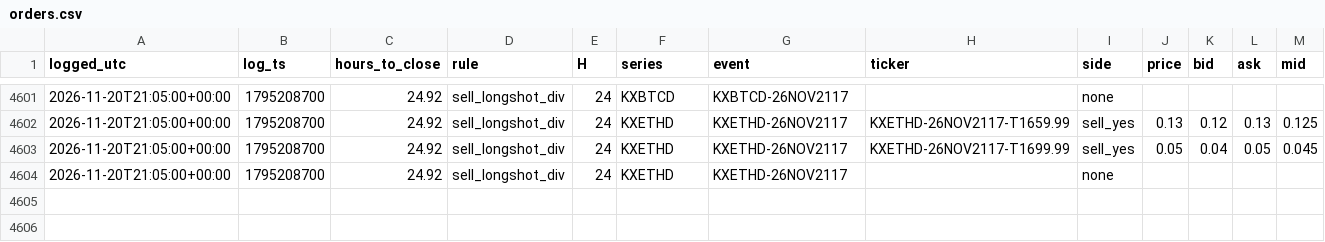
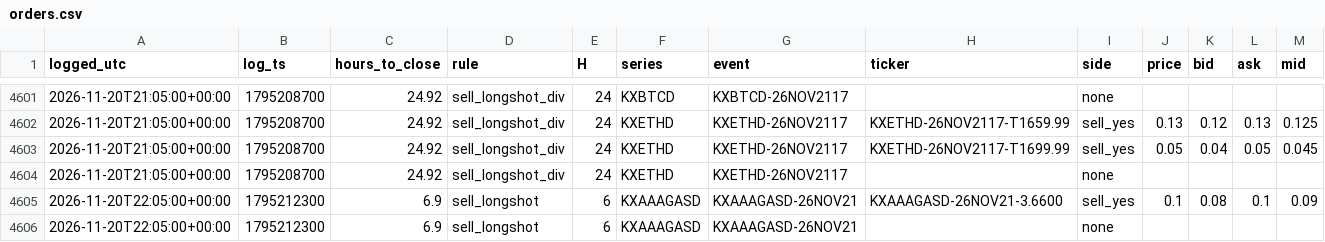
Before and after one commit to andyxing00888/personal-site, a CSV file: paper/data/orders.csv, drawn as a sheet; only a part is shown, gaps mark what is left out.

Commit message:
paper: 2026-11-20T22:05Z

```diff
--- a/paper/data/orders.csv
+++ b/paper/data/orders.csv
@@ -4604 +4604,3 @@ logged_utc,log_ts,hours_to_close,rule,H,series,event,ticker,side,price,bid,ask,m
 2026-11-20T21:05:00+00:00,1795208700,24.92,sell_longshot_div,24,KXETHD,KXETHD-26NOV2117,,none,,,,
+2026-11-20T22:05:00+00:00,1795212300,6.9,sell_longshot,6,KXAAAGASD,KXAAAGASD-26NOV21,KXAAAGASD-26NOV21-3.6600,sell_yes,0.1,0.08,0.1,0.09
+2026-11-20T22:05:00+00:00,1795212300,6.9,sell_longshot,6,KXAAAGASD,KXAAAGASD-26NOV21,,none,,,,
```
Also changed, not shown: 1 other file.
